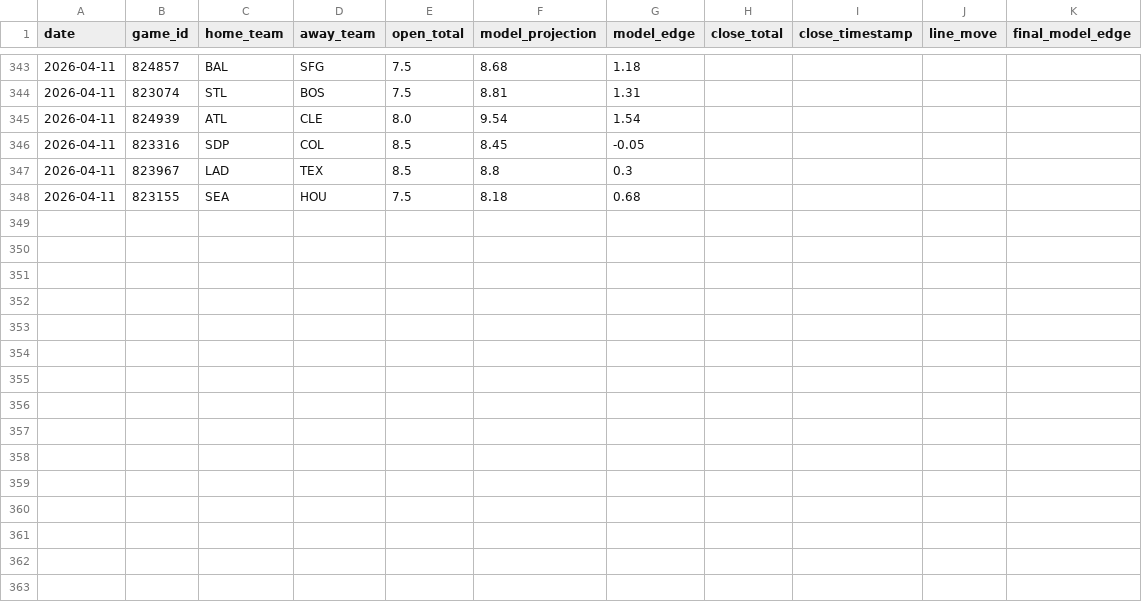
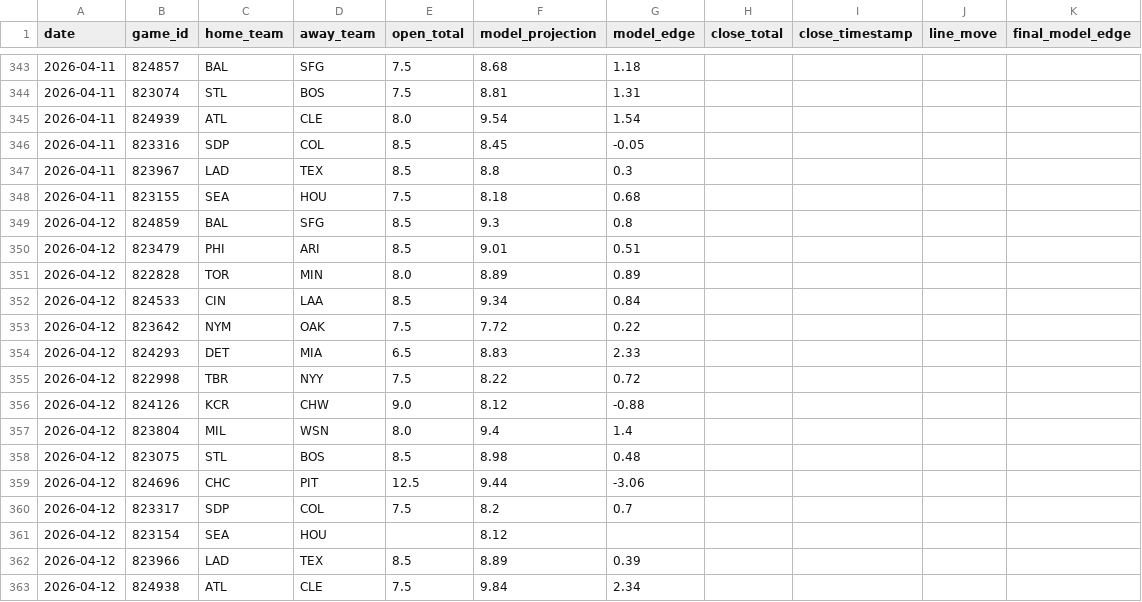
Before and after one commit to jwallace115/mlb-model, a CSV file: data/line_movement.csv, drawn as a sheet; only a part is shown, gaps mark what is left out; the diff names each change by its address in the sheet, - before the commit and + after, or states it on an @@ line.

```diff
--- a/data/line_movement.csv
+++ b/data/line_movement.csv
+row 349: 2026-04-12 | 824859 | BAL | SFG | 8.5 | 9.3 | 0.8
+row 350: 2026-04-12 | 823479 | PHI | ARI | 8.5 | 9.01 | 0.51
+row 351: 2026-04-12 | 822828 | TOR | MIN | 8.0 | 8.89 | 0.89
+row 352: 2026-04-12 | 824533 | CIN | LAA | 8.5 | 9.34 | 0.84
+row 353: 2026-04-12 | 823642 | NYM | OAK | 7.5 | 7.72 | 0.22
+row 354: 2026-04-12 | 824293 | DET | MIA | 6.5 | 8.83 | 2.33
+row 355: 2026-04-12 | 822998 | TBR | NYY | 7.5 | 8.22 | 0.72
+row 356: 2026-04-12 | 824126 | KCR | CHW | 9.0 | 8.12 | -0.88
+row 357: 2026-04-12 | 823804 | MIL | WSN | 8.0 | 9.4 | 1.4
+row 358: 2026-04-12 | 823075 | STL | BOS | 8.5 | 8.98 | 0.48
+row 359: 2026-04-12 | 824696 | CHC | PIT | 12.5 | 9.44 | -3.06
+row 360: 2026-04-12 | 823317 | SDP | COL | 7.5 | 8.2 | 0.7
+row 361: 2026-04-12 | 823154 | SEA | HOU |  | 8.12
+row 362: 2026-04-12 | 823966 | LAD | TEX | 8.5 | 8.89 | 0.39
+row 363: 2026-04-12 | 824938 | ATL | CLE | 7.5 | 9.84 | 2.34
```
Also changed, not shown: 11 other files.
